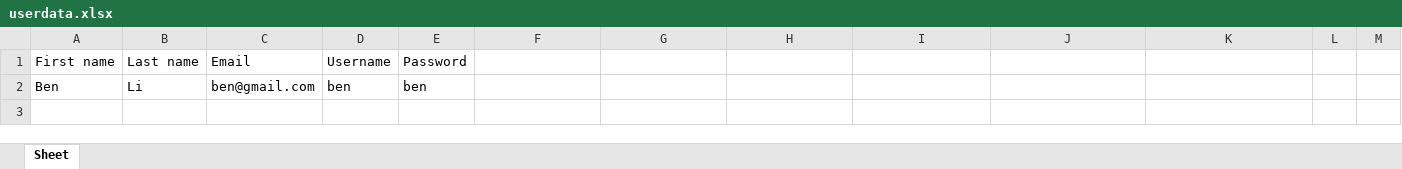
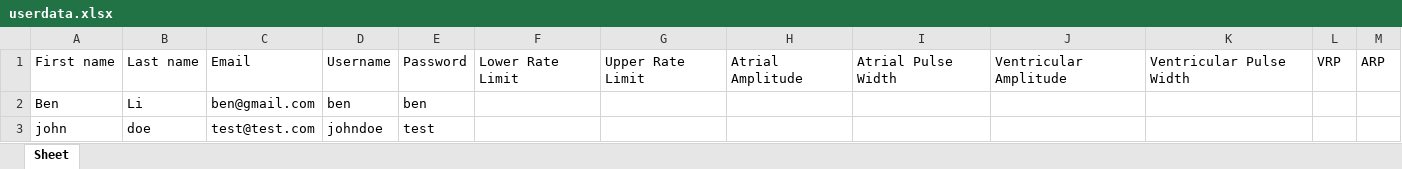
Before and after one commit to SharmaUday1999/pacemaker, an Excel workbook: userdata.xlsx, sheet Sheet, drawn as a sheet; values as stored, in another font and other column widths than the file's, no borders; the diff names each change by its address in the sheet, - before the commit and + after, or states it on an @@ line.

```diff
--- a/userdata.xlsx (sheet Sheet)
+++ b/userdata.xlsx (sheet Sheet)
-F1: (empty)
+F1: Lower Rate Limit
-G1: (empty)
+G1: Upper Rate Limit
-H1: (empty)
+H1: Atrial Amplitude
-I1: (empty)
+I1: Atrial Pulse Width
-J1: (empty)
+J1: Ventricular Amplitude
-K1: (empty)
+K1: Ventricular Pulse Width
-L1: (empty)
+L1: VRP
-M1: (empty)
+M1: ARP
+row 3: john | doe | test@test.com | johndoe | test
```
Also changed, not shown: 1 other file.
